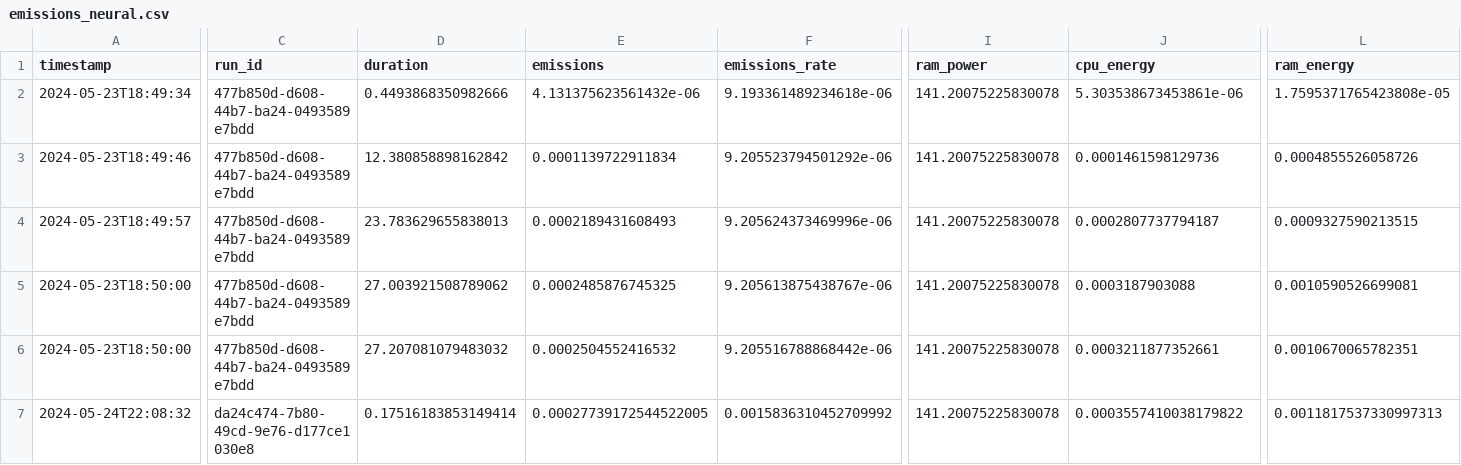
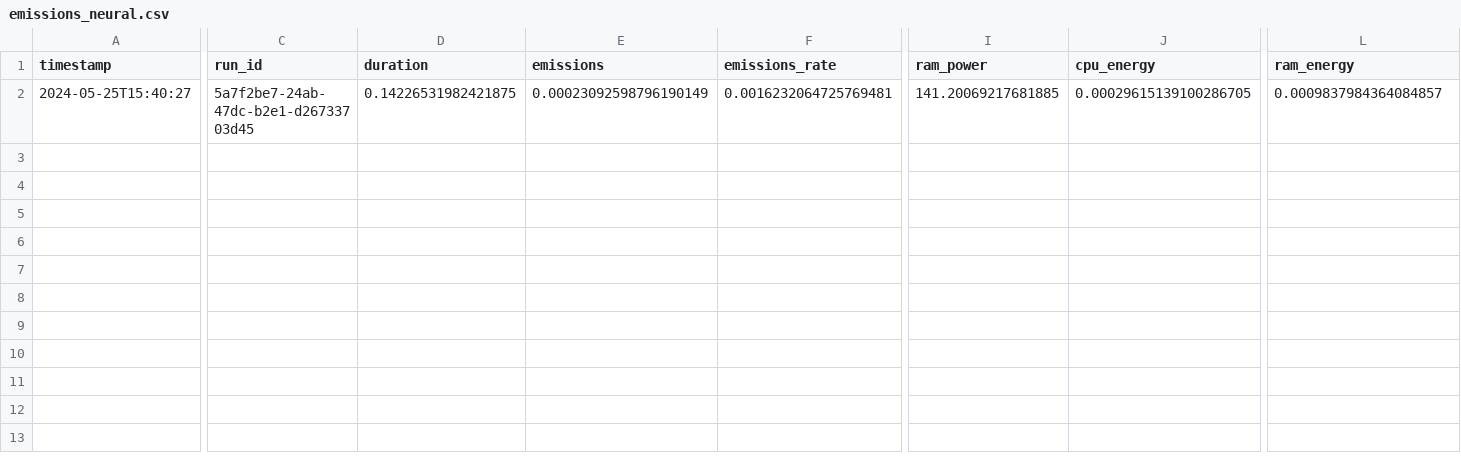
Before and after one commit to EmilieAndreasen/cds-la-assignments, a CSV file: Assignment_2/out/emissions_neural.csv, drawn as a sheet; only a part is shown, gaps mark what is left out; removed rows and columns are numbered as before the commit, all else as after; rows hold the shown columns only; the diff covers the shown part only; the diff names each change by its address in the sheet, - before the commit and + after, or states it on an @@ line.

```diff
--- a/Assignment_2/out/emissions_neural.csv
+++ b/Assignment_2/out/emissions_neural.csv
-row 2: 2024-05-23T18:49:34 | 477b850d-d608-44b7-ba24-0493589e7bdd | 0.4493868350982666 | 4.131375623561432e-06 | 9.193361489234618e-06 | 141.20075225830078 | 5.303538673453861e-06 | 1.7595371765423808e-05
-row 3: 2024-05-23T18:49:46 | 477b850d-d608-44b7-ba24-0493589e7bdd | 12.380858898162842 | 0.0001139722911834 | 9.205523794501292e-06 | 141.20075225830078 | 0.0001461598129736 | 0.0004855526058726
-A2 (timestamp): 2024-05-23T18:49:57
+A2 (timestamp): 2024-05-25T15:40:27
-C2 (run_id): 477b850d-d608-44b7-ba24-0493589e7bdd
+C2 (run_id): 5a7f2be7-24ab-47dc-b2e1-d26733703d45
-D2 (duration): 23.783629655838013
+D2 (duration): 0.14226531982421875
-E2 (emissions): 0.0002189431608493
+E2 (emissions): 0.00023092598796190149
-F2 (emissions_rate): 9.205624373469996e-06
+F2 (emissions_rate): 0.0016232064725769481
-I2 (ram_power): 141.20075225830078
+I2 (ram_power): 141.20069217681885
-J2 (cpu_energy): 0.0002807737794187
+J2 (cpu_energy): 0.00029615139100286705
-L2 (ram_energy): 0.0009327590213515
+L2 (ram_energy): 0.0009837984364084857
-row 5: 2024-05-23T18:50:00 | 477b850d-d608-44b7-ba24-0493589e7bdd | 27.003921508789062 | 0.0002485876745325 | 9.205613875438767e-06 | 141.20075225830078 | 0.0003187903088 | 0.0010590526699081
-row 6: 2024-05-23T18:50:00 | 477b850d-d608-44b7-ba24-0493589e7bdd | 27.207081079483032 | 0.0002504552416532 | 9.205516788868442e-06 | 141.20075225830078 | 0.0003211877352661 | 0.0010670065782351
-row 7: 2024-05-24T22:08:32 | da24c474-7b80-49cd-9e76-d177ce1030e8 | 0.17516183853149414 | 0.00027739172544522005 | 0.0015836310452709992 | 141.20075225830078 | 0.0003557410038179822 | 0.0011817537330997313
```
Also changed, not shown: 2 edited cells elsewhere in this file, Assignment_1/out/emissions.csv, Assignment_2/out/emissions_logreg.csv, 31 other files.
